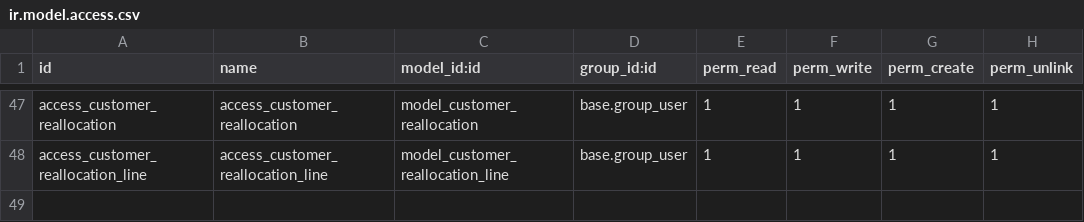
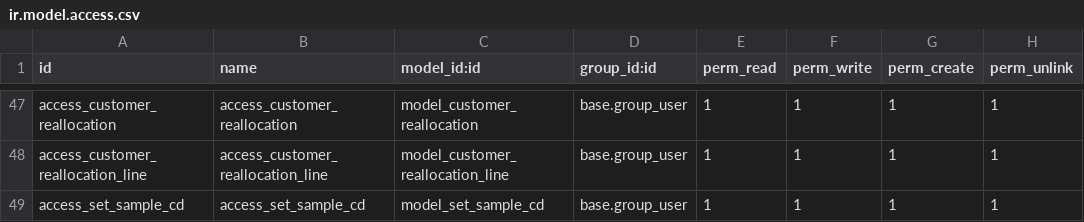
Before and after one commit to masbha-tex/taps, a CSV file: taps_sale/security/ir.model.access.csv, drawn as a sheet; only a part is shown, gaps mark what is left out.

```diff
--- a/taps_sale/security/ir.model.access.csv
+++ b/taps_sale/security/ir.model.access.csv
@@ -48 +48,2 @@ access_customer_reallocation,access_customer_reallocation,model_customer_realloc
 access_customer_reallocation_line,access_customer_reallocation_line,model_customer_reallocation_line,base.group_user,1,1,1,1
+access_set_sample_cd,access_set_sample_cd,model_set_sample_cd,base.group_user,1,1,1,1
```
Also changed, not shown: 32 other files.
